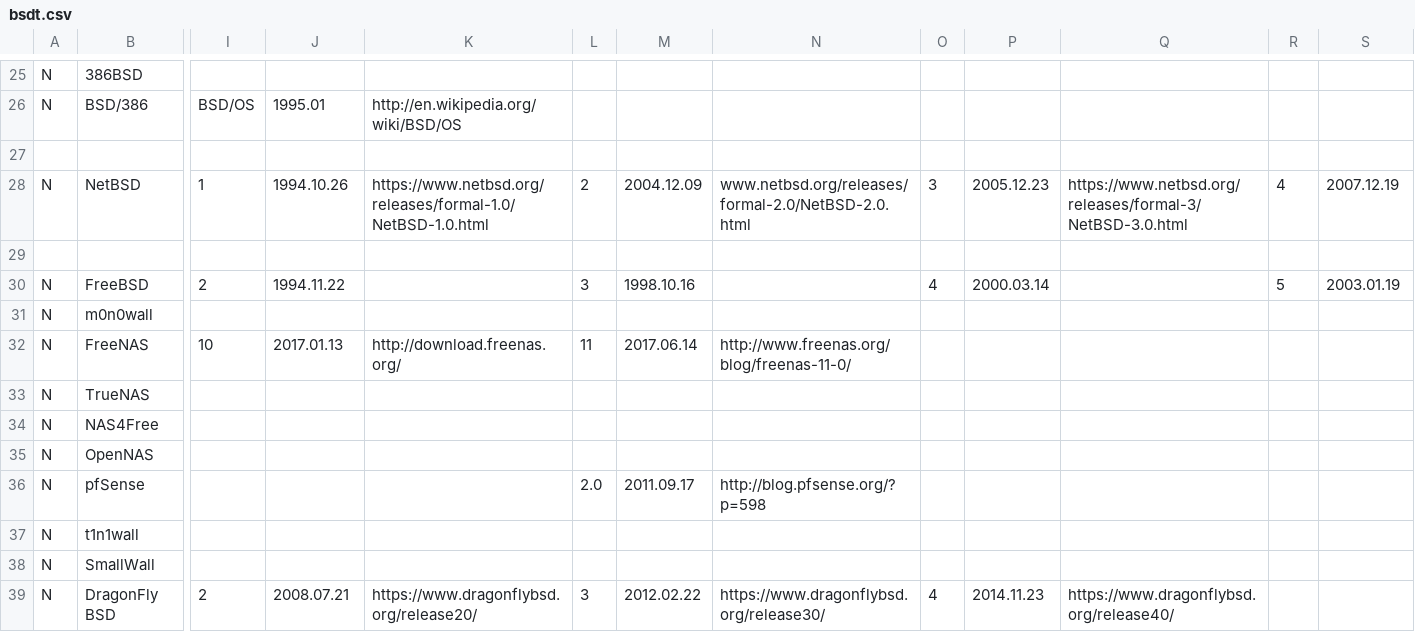
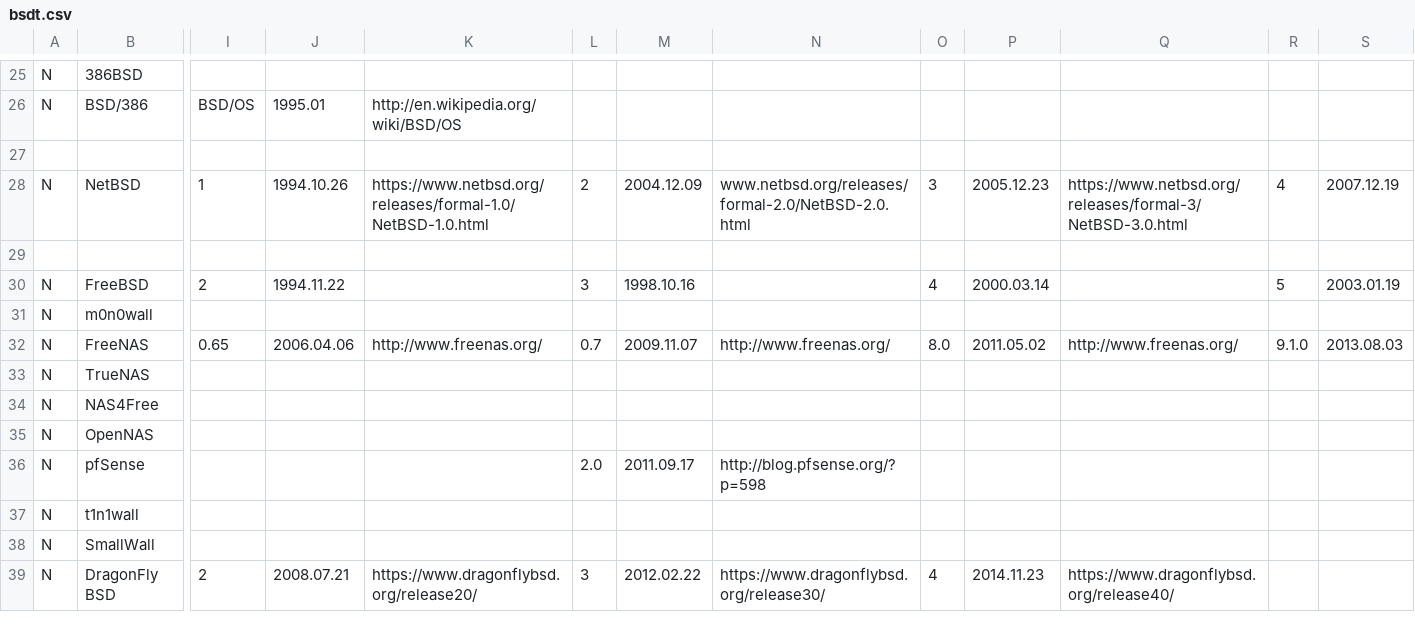
Before and after one commit to FabioLolix/BSD-Timeline, a CSV file: bsdt.csv, drawn as a sheet; only a part is shown, gaps mark what is left out; the diff covers the shown part only; the diff names each change by its address in the sheet, - before the commit and + after, or states it on an @@ line.

```diff
--- a/bsdt.csv
+++ b/bsdt.csv
-I32: 10
+I32: 0.65
-J32: 2017.01.13
+J32: 2006.04.06
-K32: http://download.freenas.org/
+K32: http://www.freenas.org/
-L32: 11
+L32: 0.7
-M32: 2017.06.14
+M32: 2009.11.07
-N32: http://www.freenas.org/blog/freenas-11-0/
+N32: http://www.freenas.org/
-O32: (empty)
+O32: 8.0
-P32: (empty)
+P32: 2011.05.02
-Q32: (empty)
+Q32: http://www.freenas.org/
-R32: (empty)
+R32: 9.1.0
-S32: (empty)
+S32: 2013.08.03
```
Also changed, not shown: 7 edited cells elsewhere in this file, 1 other file.
